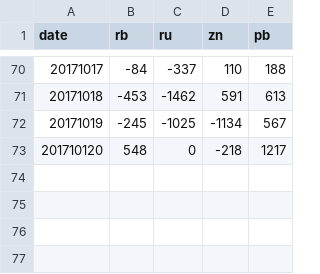
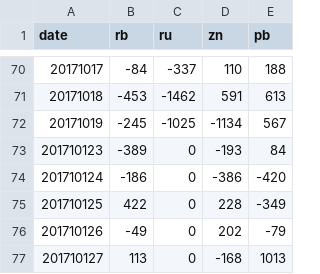
Before and after one commit to songxiaoyuan/secondworkcode, a CSV file: out/out.csv, drawn as a sheet; only a part is shown, gaps mark what is left out; removed rows and columns are numbered as before the commit, all else as after; the diff names each change by its address in the sheet, - before the commit and + after, or states it on an @@ line.

```diff
--- a/out/out.csv
+++ b/out/out.csv
-row 73: 201710120 | 548 | 0 | -218 | 1217
+row 73: 201710123 | -389 | 0 | -193 | 84
+row 74: 201710124 | -186 | 0 | -386 | -420
+row 75: 201710125 | 422 | 0 | 228 | -349
+row 76: 201710126 | -49 | 0 | 202 | -79
+row 77: 201710127 | 113 | 0 | -168 | 1013
```
Also changed, not shown: 14 other files.
